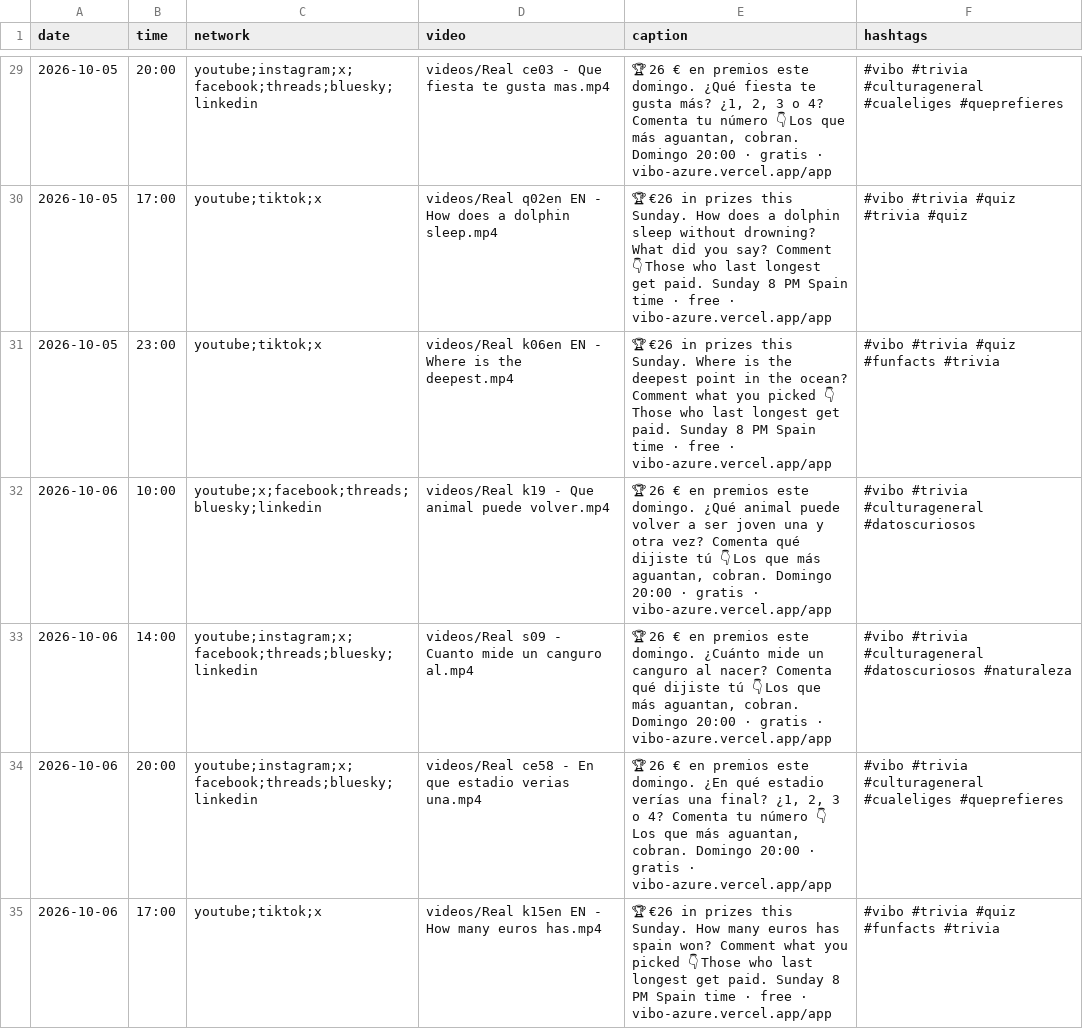
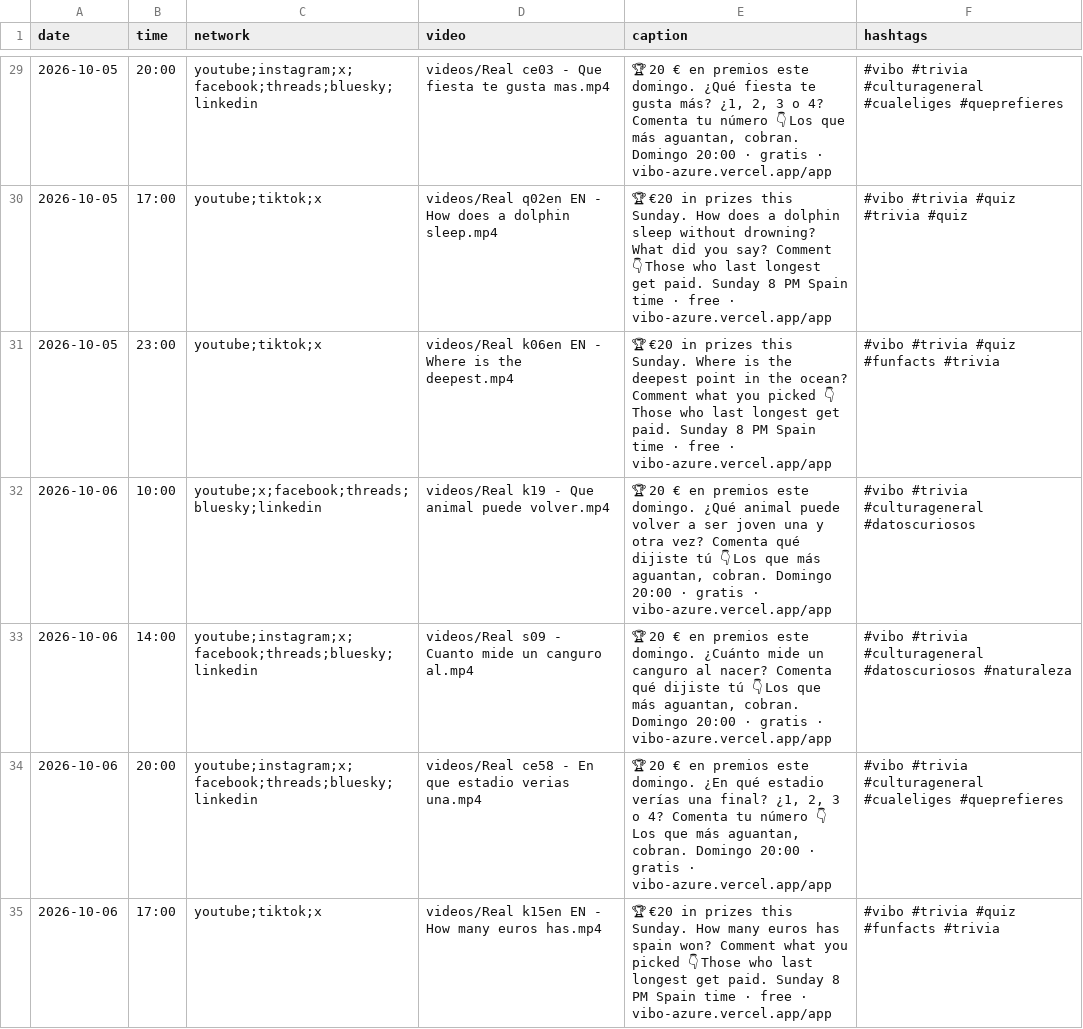
Before and after one commit to pepelu608-commits/vibo-redes, a CSV file: scripts/social/schedule.csv, drawn as a sheet; only a part is shown, gaps mark what is left out; the diff covers the shown part only.

```diff
--- a/scripts/social/schedule.csv
+++ b/scripts/social/schedule.csv
@@ -29,7 +29,7 @@ date,time,network,video,caption,hashtags
-2026-10-05,20:00,youtube;instagram;x;facebook;threads;bluesky;linkedin,videos/Real ce03 - Que fiesta te gusta mas.mp4,"🏆 26 € en premios este domingo. ¿Qué fiesta te gusta más? ¿1, 2, 3 o 4? Comenta tu número 👇 Los que más aguantan, cobran. Domingo 20:00 · gratis · vibo-azure.vercel.app/app","#vibo #trivia #culturageneral #cualeliges #queprefieres"
-2026-10-05,17:00,youtube;tiktok;x,videos/Real q02en EN - How does a dolphin sleep.mp4,"🏆 €26 in prizes this Sunday. How does a dolphin sleep without drowning? What did you say? Comment 👇 Those who last longest get paid. Sunday 8 PM Spain time · free · vibo-azure.vercel.app/app","#vibo #trivia #quiz #trivia #quiz"
-2026-10-05,23:00,youtube;tiktok;x,videos/Real k06en EN - Where is the deepest.mp4,"🏆 €26 in prizes this Sunday. Where is the deepest point in the ocean? Comment what you picked 👇 Those who last longest get paid. Sunday 8 PM Spain time · free · vibo-azure.vercel.app/app","#vibo #trivia #quiz #funfacts #trivia"
-2026-10-06,10:00,youtube;x;facebook;threads;bluesky;linkedin,videos/Real k19 - Que animal puede volver.mp4,"🏆 26 € en premios este domingo. ¿Qué animal puede volver a ser joven una y otra vez? Comenta qué dijiste tú 👇 Los que más aguantan, cobran. Domingo 20:00 · gratis · vibo-azure.vercel.app/app","#vibo #trivia #culturageneral #datoscuriosos"
-2026-10-06,14:00,youtube;instagram;x;facebook;threads;bluesky;linkedin,videos/Real s09 - Cuanto mide un canguro al.mp4,"🏆 26 € en premios este domingo. ¿Cuánto mide un canguro al nacer? Comenta qué dijiste tú 👇 Los que más aguantan, cobran. Domingo 20:00 · gratis · vibo-azure.vercel.app/app","#vibo #trivia #culturageneral #datoscuriosos #naturaleza"
-2026-10-06,20:00,youtube;instagram;x;facebook;threads;bluesky;linkedin,videos/Real ce58 - En que estadio verias una.mp4,"🏆 26 € en premios este domingo. ¿En qué estadio verías una final? ¿1, 2, 3 o 4? Comenta tu número 👇 Los que más aguantan, cobran. Domingo 20:00 · gratis · vibo-azure.vercel.app/app","#vibo #trivia #culturageneral #cualeliges #queprefieres"
-2026-10-06,17:00,youtube;tiktok;x,videos/Real k15en EN - How many euros has.mp4,"🏆 €26 in prizes this Sunday. How many euros has spain won? Comment what you picked 👇 Those who last longest get paid. Sunday 8 PM Spain time · free · vibo-azure.vercel.app/app","#vibo #trivia #quiz #funfacts #trivia"
+2026-10-05,20:00,youtube;instagram;x;facebook;threads;bluesky;linkedin,videos/Real ce03 - Que fiesta te gusta mas.mp4,"🏆 20 € en premios este domingo. ¿Qué fiesta te gusta más? ¿1, 2, 3 o 4? Comenta tu número 👇 Los que más aguantan, cobran. Domingo 20:00 · gratis · vibo-azure.vercel.app/app","#vibo #trivia #culturageneral #cualeliges #queprefieres"
+2026-10-05,17:00,youtube;tiktok;x,videos/Real q02en EN - How does a dolphin sleep.mp4,"🏆 €20 in prizes this Sunday. How does a dolphin sleep without drowning? What did you say? Comment 👇 Those who last longest get paid. Sunday 8 PM Spain time · free · vibo-azure.vercel.app/app","#vibo #trivia #quiz #trivia #quiz"
+2026-10-05,23:00,youtube;tiktok;x,videos/Real k06en EN - Where is the deepest.mp4,"🏆 €20 in prizes this Sunday. Where is the deepest point in the ocean? Comment what you picked 👇 Those who last longest get paid. Sunday 8 PM Spain time · free · vibo-azure.vercel.app/app","#vibo #trivia #quiz #funfacts #trivia"
+2026-10-06,10:00,youtube;x;facebook;threads;bluesky;linkedin,videos/Real k19 - Que animal puede volver.mp4,"🏆 20 € en premios este domingo. ¿Qué animal puede volver a ser joven una y otra vez? Comenta qué dijiste tú 👇 Los que más aguantan, cobran. Domingo 20:00 · gratis · vibo-azure.vercel.app/app","#vibo #trivia #culturageneral #datoscuriosos"
+2026-10-06,14:00,youtube;instagram;x;facebook;threads;bluesky;linkedin,videos/Real s09 - Cuanto mide un canguro al.mp4,"🏆 20 € en premios este domingo. ¿Cuánto mide un canguro al nacer? Comenta qué dijiste tú 👇 Los que más aguantan, cobran. Domingo 20:00 · gratis · vibo-azure.vercel.app/app","#vibo #trivia #culturageneral #datoscuriosos #naturaleza"
+2026-10-06,20:00,youtube;instagram;x;facebook;threads;bluesky;linkedin,videos/Real ce58 - En que estadio verias una.mp4,"🏆 20 € en premios este domingo. ¿En qué estadio verías una final? ¿1, 2, 3 o 4? Comenta tu número 👇 Los que más aguantan, cobran. Domingo 20:00 · gratis · vibo-azure.vercel.app/app","#vibo #trivia #culturageneral #cualeliges #queprefieres"
+2026-10-06,17:00,youtube;tiktok;x,videos/Real k15en EN - How many euros has.mp4,"🏆 €20 in prizes this Sunday. How many euros has spain won? Comment what you picked 👇 Those who last longest get paid. Sunday 8 PM Spain time · free · vibo-azure.vercel.app/app","#vibo #trivia #quiz #funfacts #trivia"
```
Also changed, not shown: 123 edited cells elsewhere in this file.
